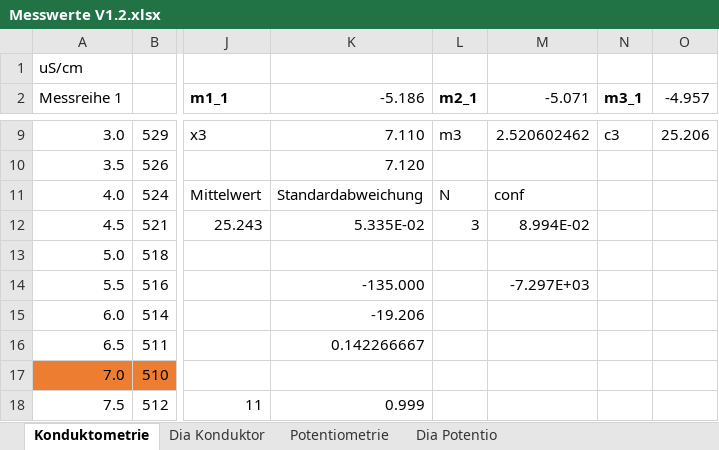
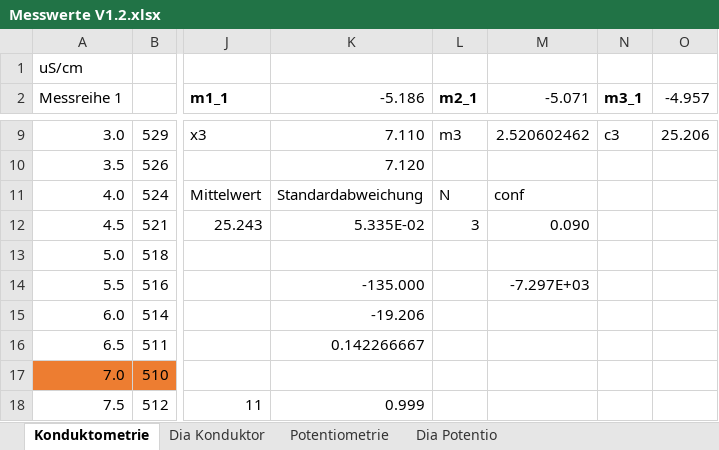
Before and after one commit to daroletibuza/Analytik_Protokolle, an Excel workbook: V1.2/data/Messwerte V1.2.xlsx, sheet Konduktometrie, drawn as a sheet; only a part is shown, gaps mark what is left out; values as stored, in another font and other column widths than the file's, no borders; the diff names each change by its address in the sheet, - before the commit and + after, or states it on an @@ line.

```diff
--- a/V1.2/data/Messwerte V1.2.xlsx (sheet Konduktometrie)
+++ b/V1.2/data/Messwerte V1.2.xlsx (sheet Konduktometrie)
-M12 (-5.071): 8.994E-02
+M12 (-5.071): 0.090
```
Also changed, not shown: sheet Potentiometrie, 14 other files.
